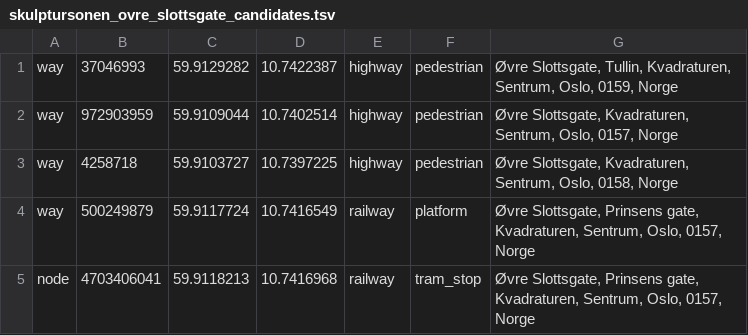
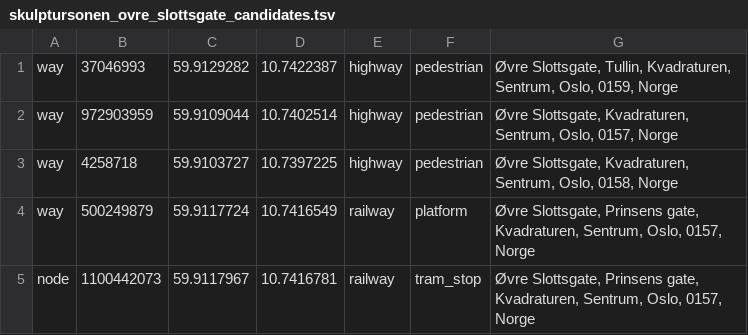
Before and after one commit to Paradispartiet/History-Go, a TSV file: reports/oslo-oppdag-kvadraturen-art-batch-2/coordinates/skulptursonen_ovre_slottsgate_candidates.tsv, drawn as a sheet.

```diff
--- a/reports/oslo-oppdag-kvadraturen-art-batch-2/coordinates/skulptursonen_ovre_slottsgate_candidates.tsv
+++ b/reports/oslo-oppdag-kvadraturen-art-batch-2/coordinates/skulptursonen_ovre_slottsgate_candidates.tsv
@@ -4,2 +4,2 @@ way	4258718	59.9103727	10.7397225	highway	pedestrian	Øvre Slottsgate, Kvadratur
 way	500249879	59.9117724	10.7416549	railway	platform	Øvre Slottsgate, Prinsens gate, Kvadraturen, Sentrum, Oslo, 0157, Norge
-node	4703406041	59.9118213	10.7416968	railway	tram_stop	Øvre Slottsgate, Prinsens gate, Kvadraturen, Sentrum, Oslo, 0157, Norge
+node	1100442073	59.9117967	10.7416781	railway	tram_stop	Øvre Slottsgate, Prinsens gate, Kvadraturen, Sentrum, Oslo, 0157, Norge
```
Also changed, not shown: 1 other file.
